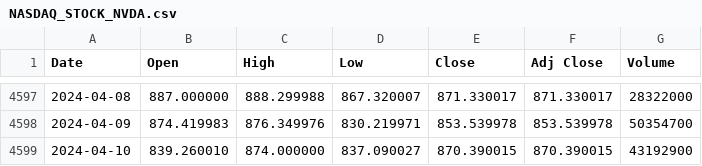
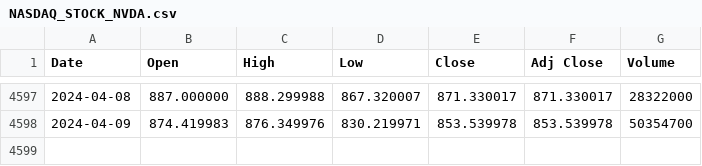
Before and after one commit to ahmet2018ca/StockVisor, a CSV file: NASDAQ_STOCK_NVDA.csv, drawn as a sheet; only a part is shown, gaps mark what is left out; the diff names each change by its address in the sheet, - before the commit and + after, or states it on an @@ line.

Commit message:
Update NASDAQ_STOCK_NVDA.csv

```diff
--- a/NASDAQ_STOCK_NVDA.csv
+++ b/NASDAQ_STOCK_NVDA.csv
-row 4599: 2024-04-10 | 839.260010 | 874.000000 | 837.090027 | 870.390015 | 870.390015 | 43192900
```
